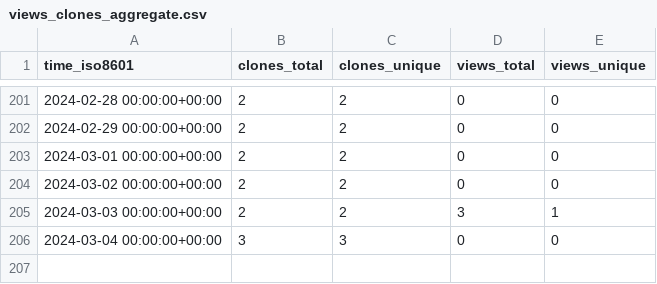
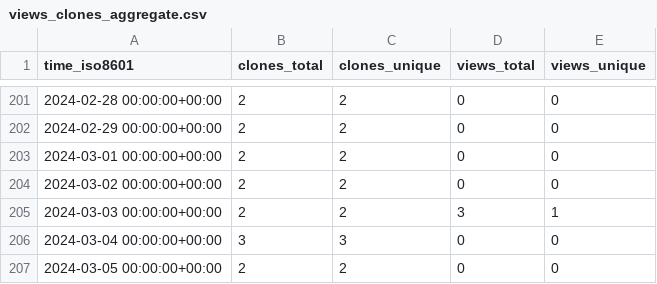
Before and after one commit to MimBinFikret/TelegramBasic, a CSV file: MimBinFikret/TelegramBasic/ghrs-data/views_clones_aggregate.csv, drawn as a sheet; only a part is shown, gaps mark what is left out; the diff names each change by its address in the sheet, - before the commit and + after, or states it on an @@ line.

```diff
--- a/MimBinFikret/TelegramBasic/ghrs-data/views_clones_aggregate.csv
+++ b/MimBinFikret/TelegramBasic/ghrs-data/views_clones_aggregate.csv
+row 207: 2024-03-05 00:00:00+00:00 | 2 | 2 | 0 | 0
```
Also changed, not shown: 1 other file.
